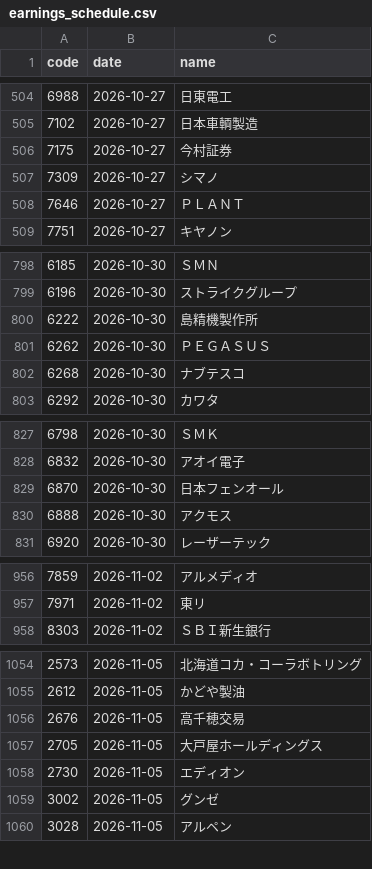
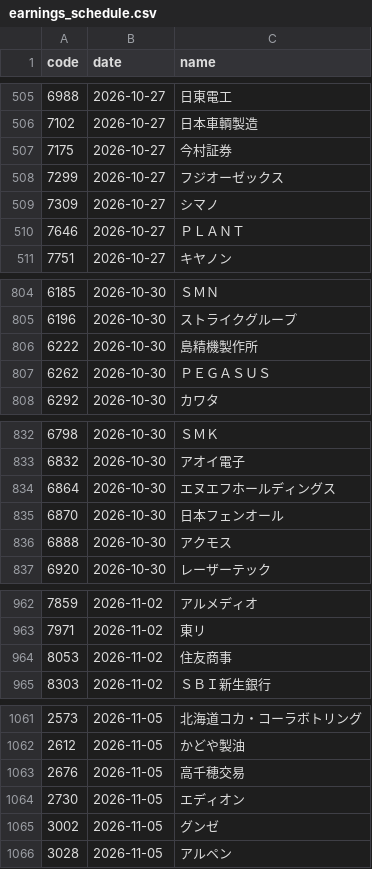
Before and after one commit to kgikgken/stockbotTOM, a CSV file: data/reference/earnings_schedule.csv, drawn as a sheet; only a part is shown, gaps mark what is left out; removed rows and columns are numbered as before the commit, all else as after; the diff covers the shown part only; the diff names each change by its address in the sheet, - before the commit and + after, or states it on an @@ line.

```diff
--- a/data/reference/earnings_schedule.csv
+++ b/data/reference/earnings_schedule.csv
+row 508: 7299 | 2026-10-27 | フジオーゼックス
-row 802: 6268 | 2026-10-30 | ナブテスコ
+row 834: 6864 | 2026-10-30 | エヌエフホールディングス
+row 964: 8053 | 2026-11-02 | 住友商事
-row 1057: 2705 | 2026-11-05 | 大戸屋ホールディングス
```
Also changed, not shown: 41 added rows and 1 removed row elsewhere in this file, data/universe/latest.csv, 10 other files.
